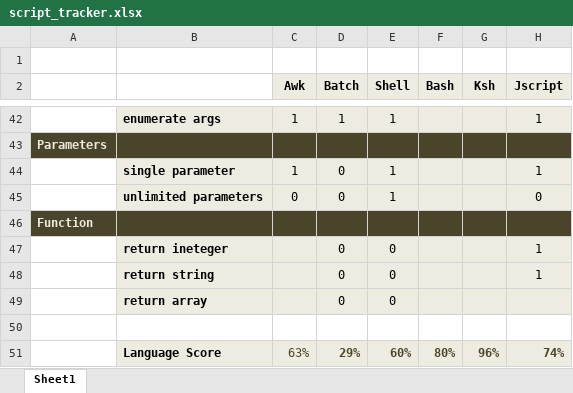
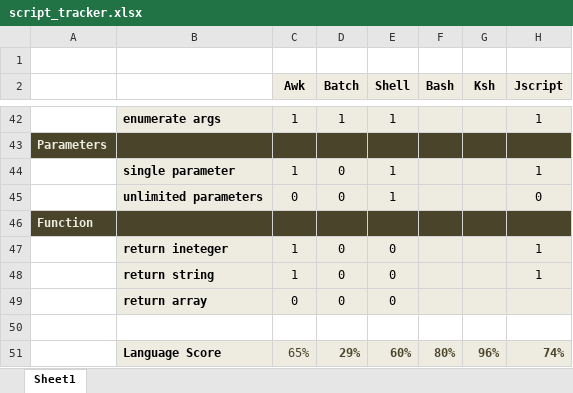
Before and after one commit to darkn3rd/script-tut, an Excel workbook: supporing_docs/script_tracker.xlsx, sheet Sheet1, drawn as a sheet; only a part is shown, gaps mark what is left out; values as stored, in another font and other column widths than the file's, no borders; the diff names each change by its address in the sheet, - before the commit and + after, or states it on an @@ line.

```diff
--- a/supporing_docs/script_tracker.xlsx (sheet Sheet1)
+++ b/supporing_docs/script_tracker.xlsx (sheet Sheet1)
-C47:C48 (Awk): (empty)
+C47:C48 (Awk): 1
-C49 (Awk): (empty)
+C49 (Awk): 0
-C51 (Awk): 63%
+C51 (Awk): 65%
```
Also changed, not shown: 2 other files.
